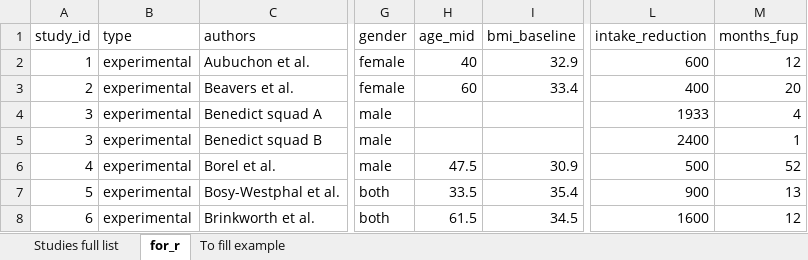
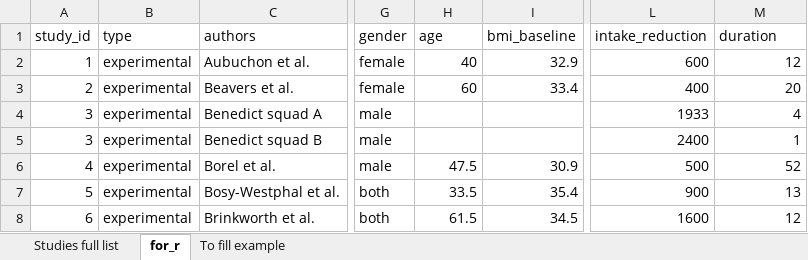
Before and after one commit to Gaza-projections/gaza_projections, an Excel workbook: gaza_nutrition/inputs/Literature on calorie reduction_Extraction 01-15.xlsx, sheet for_r, drawn as a sheet; only a part is shown, gaps mark what is left out; values as stored, in another font and other column widths than the file's, no borders; the diff names each change by its address in the sheet, - before the commit and + after, or states it on an @@ line.

```diff
--- a/gaza_nutrition/inputs/Literature on calorie reduction_Extraction 01-15.xlsx (sheet for_r)
+++ b/gaza_nutrition/inputs/Literature on calorie reduction_Extraction 01-15.xlsx (sheet for_r)
-H1: age_mid
+H1: age
-M1: months_fup
+M1: duration
```
Also changed, not shown: 3 other files.
